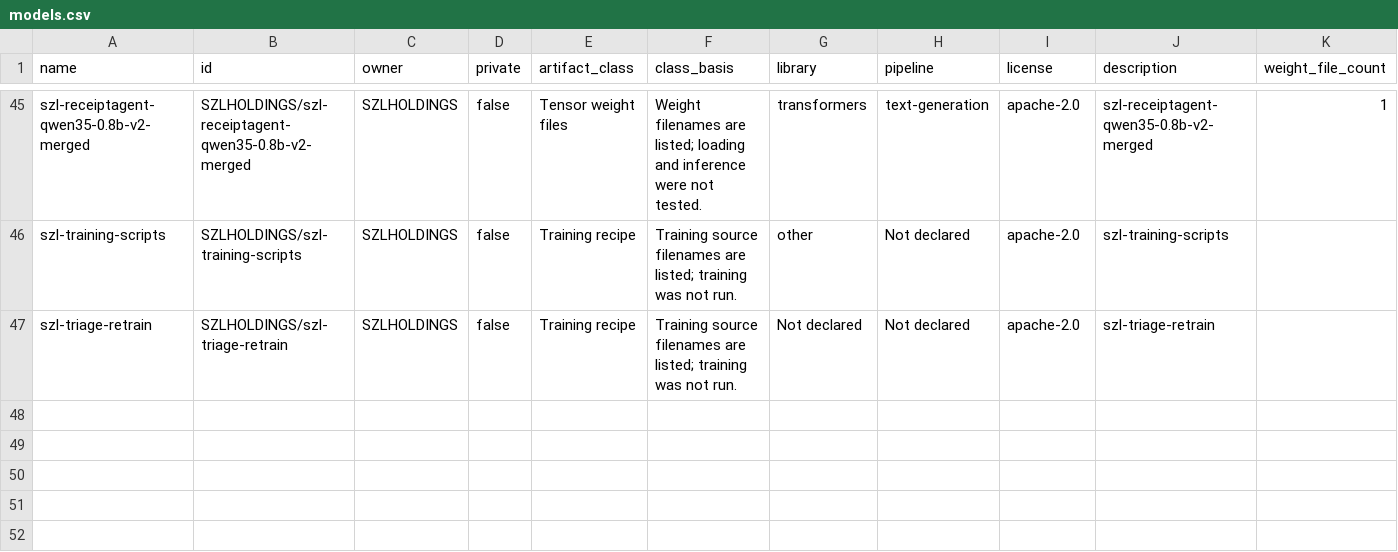
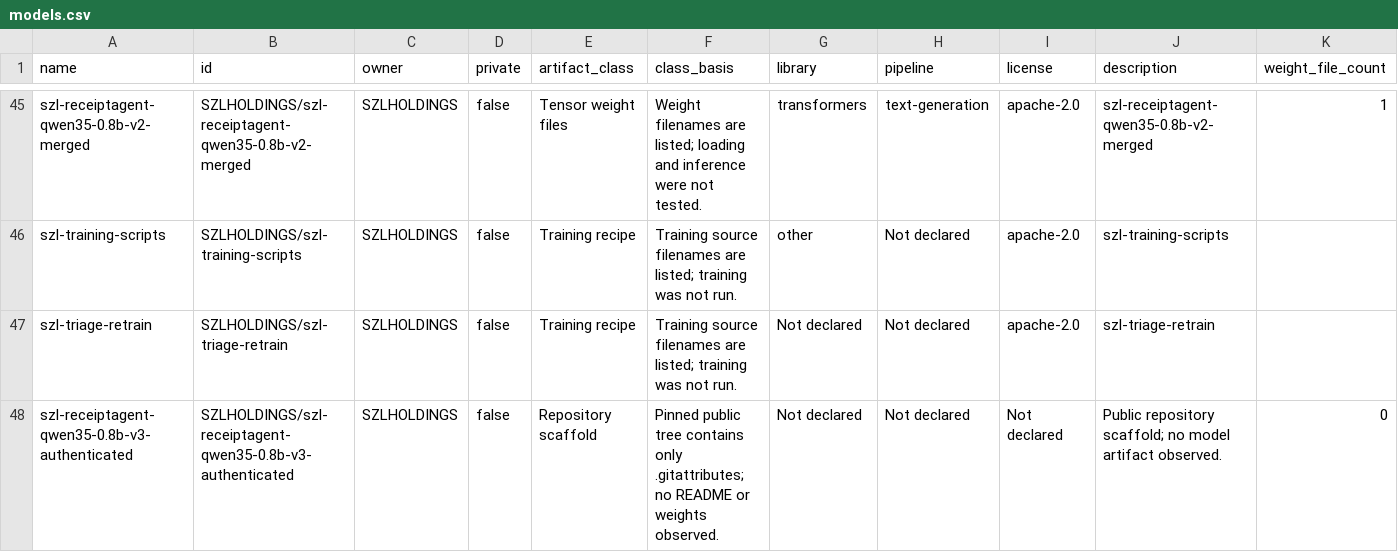
Before and after one commit to szl-holdings/szl-holdings.github.io, a CSV file: frontier/models.csv, drawn as a sheet; only a part is shown, gaps mark what is left out; rows hold the shown columns only; the diff names each change by its address in the sheet, - before the commit and + after, or states it on an @@ line.

Commit message:
docs(frontier): add public ReceiptAgent repository scaffold (#39)

```diff
--- a/frontier/models.csv
+++ b/frontier/models.csv
+row 48: szl-receiptagent-qwen35-0.8b-v3-authenticated | SZLHOLDINGS/szl-receiptagent-qwen35-0.8b-v3-authenticated | SZLHOLDINGS | false | Repository scaffold | Pinned public tree contains only .gitattributes; no README or weights observed. | Not declared | Not declared | Not declared | Public repository scaffold; no model artifact observed. | 0
```
Also changed, not shown: frontier/assets-inventory.csv, 6 other files.
